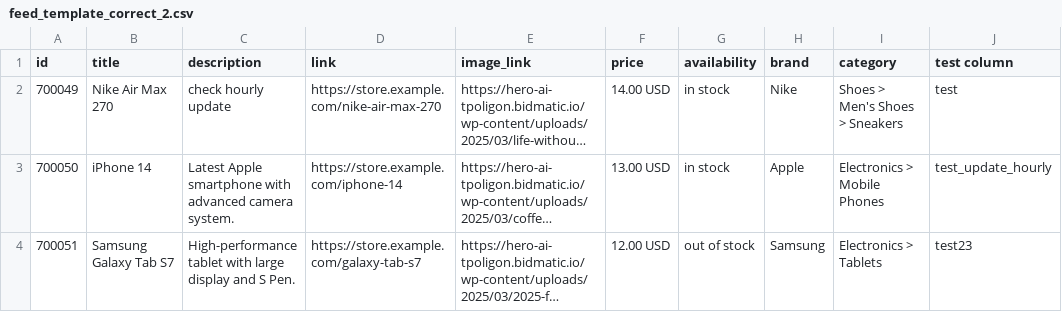
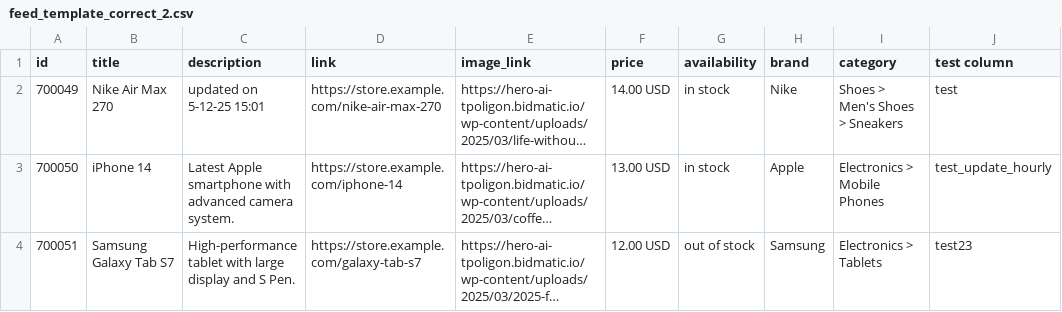
Before and after one commit to melnichenkoroman95-hue/some_test_feed, a CSV file: feed_template_correct_2.csv, drawn as a sheet; long unchanged cells end in …; the diff names each change by its address in the sheet, - before the commit and + after, or states it on an @@ line.

Commit message:
Update feed_template_correct_2.csv

```diff
--- a/feed_template_correct_2.csv
+++ b/feed_template_correct_2.csv
-C2 (description): check hourly update
+C2 (description): updated on 5-12-25 15:01
```
